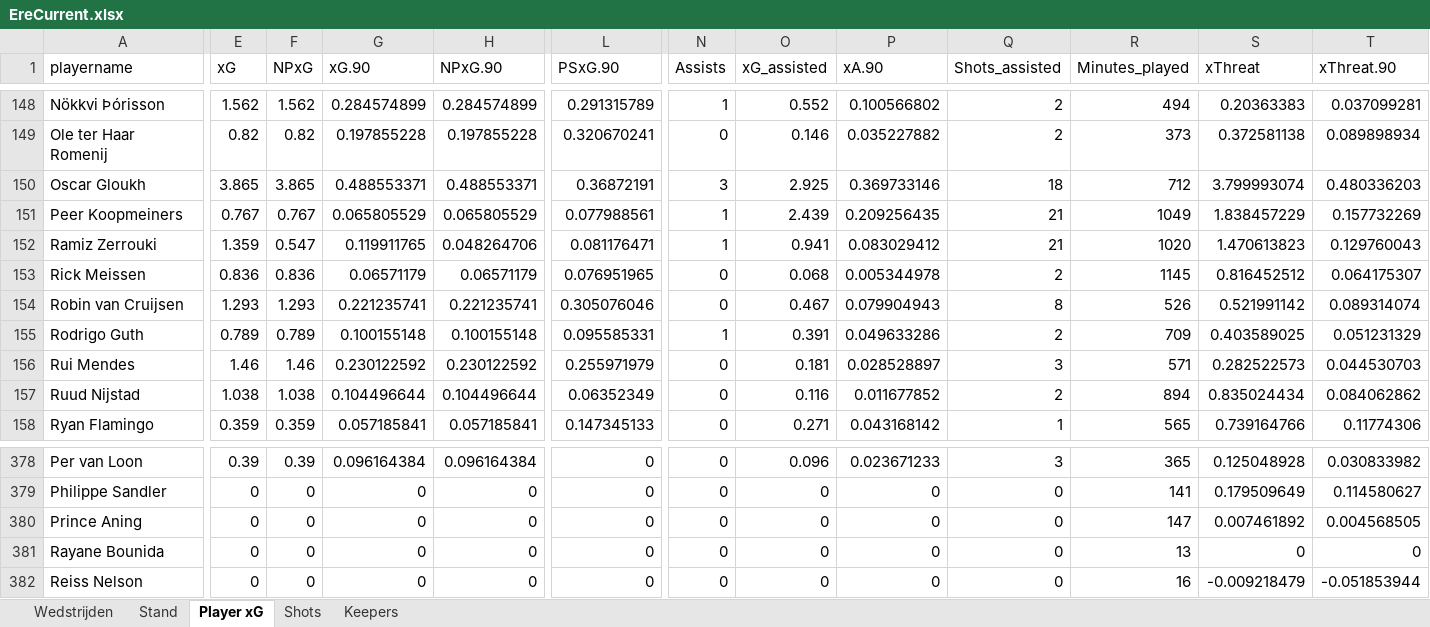
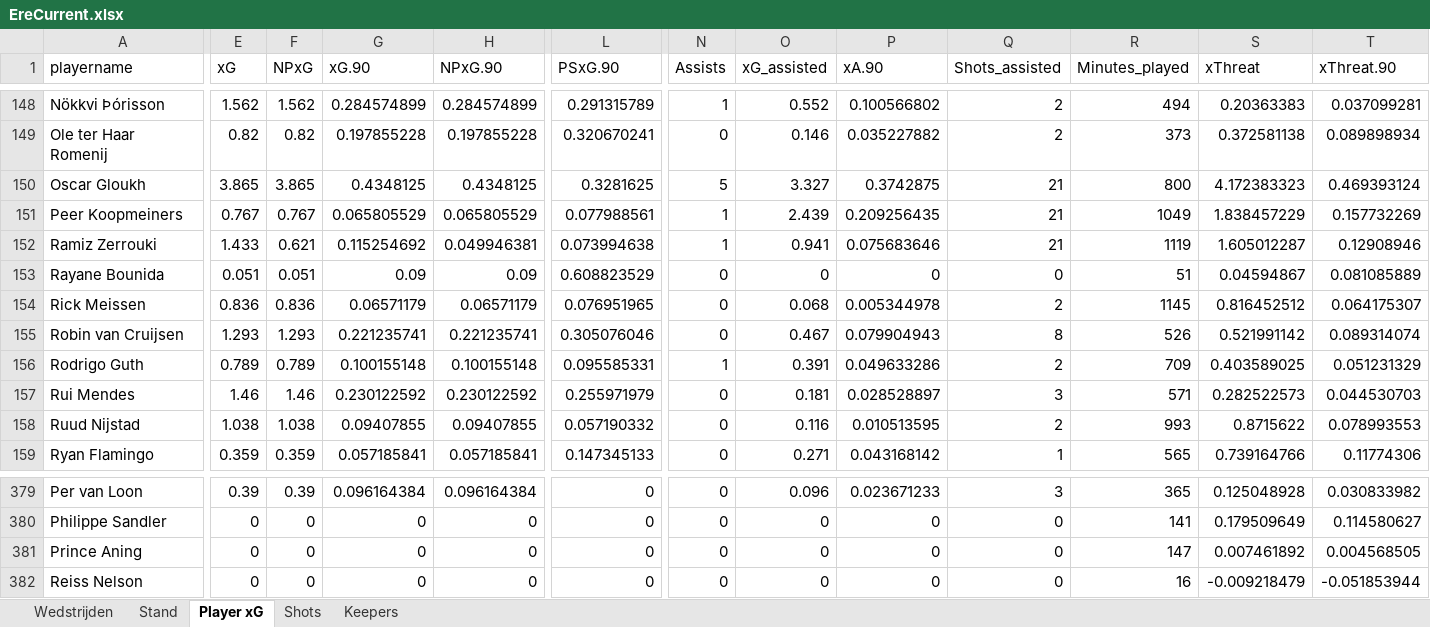
Before and after one commit to RobinKoetsier/plotrepo, an Excel workbook: data/EreCurrent.xlsx, sheet Player xG, drawn as a sheet; only a part is shown, gaps mark what is left out; values as stored, in another font and other column widths than the file's, no borders; removed rows and columns are numbered as before the commit, all else as after; rows hold the shown columns only; the diff covers the shown part only; the diff names each change by its address in the sheet, - before the commit and + after, or states it on an @@ line.

```diff
--- a/data/EreCurrent.xlsx (sheet Player xG)
+++ b/data/EreCurrent.xlsx (sheet Player xG)
-G150 (xG.90): 0.488553371
+G150 (xG.90): 0.4348125
-H150 (NPxG.90): 0.488553371
+H150 (NPxG.90): 0.4348125
-L150 (PSxG.90): 0.36872191
+L150 (PSxG.90): 0.3281625
-N150 (Assists): 3
+N150 (Assists): 5
-O150 (xG_assisted): 2.925
+O150 (xG_assisted): 3.327
-P150 (xA.90): 0.369733146
+P150 (xA.90): 0.3742875
-Q150 (Shots_assisted): 18
+Q150 (Shots_assisted): 21
-R150 (Minutes_played): 712
+R150 (Minutes_played): 800
-S150 (xThreat): 3.799993074
+S150 (xThreat): 4.172383323
-T150 (xThreat.90): 0.480336203
+T150 (xThreat.90): 0.469393124
-E152 (xG): 1.359
+E152 (xG): 1.433
-F152 (NPxG): 0.547
+F152 (NPxG): 0.621
-G152 (xG.90): 0.119911765
+G152 (xG.90): 0.115254692
-H152 (NPxG.90): 0.048264706
+H152 (NPxG.90): 0.049946381
-L152 (PSxG.90): 0.081176471
+L152 (PSxG.90): 0.073994638
-P152 (xA.90): 0.083029412
+P152 (xA.90): 0.075683646
-R152 (Minutes_played): 1020
+R152 (Minutes_played): 1119
-S152 (xThreat): 1.470613823
+S152 (xThreat): 1.605012287
-T152 (xThreat.90): 0.129760043
+T152 (xThreat.90): 0.12908946
+row 153: Rayane Bounida | 0.051 | 0.051 | 0.09 | 0.09 | 0.608823529 | 0 | 0 | 0 | 0 | 51 | 0.04594867 | 0.081085889
-G158 (xG.90): 0.104496644
+G158 (xG.90): 0.09407855
-H158 (NPxG.90): 0.104496644
+H158 (NPxG.90): 0.09407855
-L158 (PSxG.90): 0.06352349
+L158 (PSxG.90): 0.057190332
-P158 (xA.90): 0.011677852
+P158 (xA.90): 0.010513595
-R158 (Minutes_played): 894
+R158 (Minutes_played): 993
-S158 (xThreat): 0.835024434
+S158 (xThreat): 0.8715622
-T158 (xThreat.90): 0.084062862
+T158 (xThreat.90): 0.078993553
-row 381: Rayane Bounida | 0 | 0 | 0 | 0 | 0 | 0 | 0 | 0 | 0 | 13 | 0 | 0
```
Also changed, not shown: 2 added rows, 2 removed rows and 220 edited cells elsewhere in this sheet, sheet Shots, sheet Stand, sheet Keepers, sheet Wedstrijden, 1 other file.
